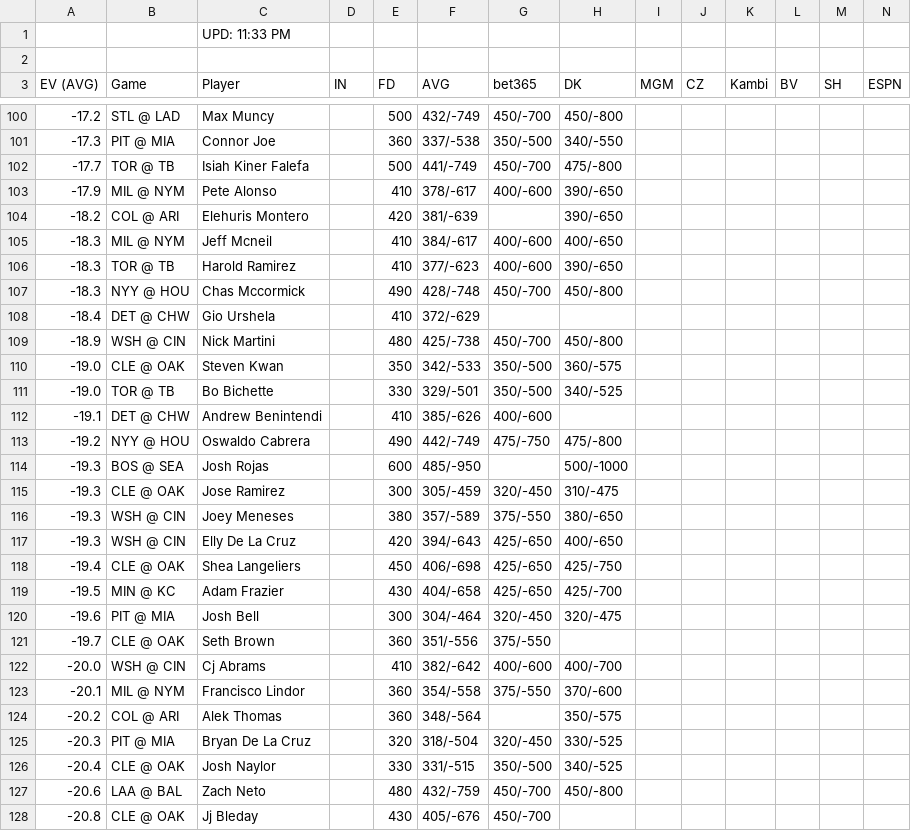
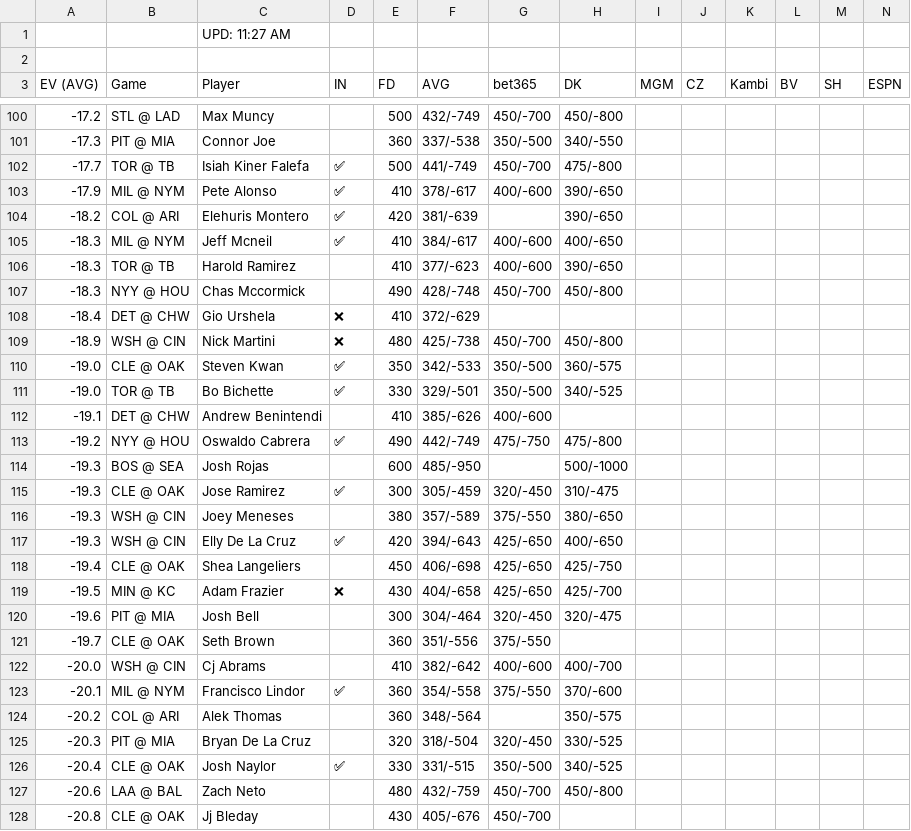
Before and after one commit to zhecht/playerprops, a CSV file: static/freebets/ev_double.csv, drawn as a sheet; only a part is shown, gaps mark what is left out; the diff covers the shown part only.

```diff
--- a/static/freebets/ev_double.csv
+++ b/static/freebets/ev_double.csv
@@ -1,2 +1,2 @@
-		UPD: 11:33 PM
+		UPD: 11:27 AM
 
@@ -101,20 +101,20 @@ EV (AVG)	Game	Player	IN	FD	AVG	bet365	DK	MGM	CZ	Kambi	BV	SH	ESPN
 -17.3	PIT @ MIA	Connor Joe		360	337/-538	350/-500	340/-550						
--17.7	TOR @ TB	Isiah Kiner Falefa		500	441/-749	450/-700	475/-800						
--17.9	MIL @ NYM	Pete Alonso		410	378/-617	400/-600	390/-650						
--18.2	COL @ ARI	Elehuris Montero		420	381/-639		390/-650						
--18.3	MIL @ NYM	Jeff Mcneil		410	384/-617	400/-600	400/-650						
+-17.7	TOR @ TB	Isiah Kiner Falefa	✅	500	441/-749	450/-700	475/-800						
+-17.9	MIL @ NYM	Pete Alonso	✅	410	378/-617	400/-600	390/-650						
+-18.2	COL @ ARI	Elehuris Montero	✅	420	381/-639		390/-650						
+-18.3	MIL @ NYM	Jeff Mcneil	✅	410	384/-617	400/-600	400/-650						
 -18.3	TOR @ TB	Harold Ramirez		410	377/-623	400/-600	390/-650						
 -18.3	NYY @ HOU	Chas Mccormick		490	428/-748	450/-700	450/-800						
--18.4	DET @ CHW	Gio Urshela		410	372/-629								
--18.9	WSH @ CIN	Nick Martini		480	425/-738	450/-700	450/-800						
--19.0	CLE @ OAK	Steven Kwan		350	342/-533	350/-500	360/-575						
--19.0	TOR @ TB	Bo Bichette		330	329/-501	350/-500	340/-525						
+-18.4	DET @ CHW	Gio Urshela	❌	410	372/-629								
+-18.9	WSH @ CIN	Nick Martini	❌	480	425/-738	450/-700	450/-800						
+-19.0	CLE @ OAK	Steven Kwan	✅	350	342/-533	350/-500	360/-575						
+-19.0	TOR @ TB	Bo Bichette	✅	330	329/-501	350/-500	340/-525						
 -19.1	DET @ CHW	Andrew Benintendi		410	385/-626	400/-600							
--19.2	NYY @ HOU	Oswaldo Cabrera		490	442/-749	475/-750	475/-800						
+-19.2	NYY @ HOU	Oswaldo Cabrera	✅	490	442/-749	475/-750	475/-800						
 -19.3	BOS @ SEA	Josh Rojas		600	485/-950		500/-1000						
--19.3	CLE @ OAK	Jose Ramirez		300	305/-459	320/-450	310/-475						
+-19.3	CLE @ OAK	Jose Ramirez	✅	300	305/-459	320/-450	310/-475						
 -19.3	WSH @ CIN	Joey Meneses		380	357/-589	375/-550	380/-650						
--19.3	WSH @ CIN	Elly De La Cruz		420	394/-643	425/-650	400/-650						
+-19.3	WSH @ CIN	Elly De La Cruz	✅	420	394/-643	425/-650	400/-650						
 -19.4	CLE @ OAK	Shea Langeliers		450	406/-698	425/-650	425/-750						
--19.5	MIN @ KC	Adam Frazier		430	404/-658	425/-650	425/-700						
+-19.5	MIN @ KC	Adam Frazier	❌	430	404/-658	425/-650	425/-700						
 -19.6	PIT @ MIA	Josh Bell		300	304/-464	320/-450	320/-475						
@@ -122,6 +122,6 @@ EV (AVG)	Game	Player	IN	FD	AVG	bet365	DK	MGM	CZ	Kambi	BV	SH	ESPN
 -20.0	WSH @ CIN	Cj Abrams		410	382/-642	400/-600	400/-700						
--20.1	MIL @ NYM	Francisco Lindor		360	354/-558	375/-550	370/-600						
+-20.1	MIL @ NYM	Francisco Lindor	✅	360	354/-558	375/-550	370/-600						
 -20.2	COL @ ARI	Alek Thomas		360	348/-564		350/-575						
 -20.3	PIT @ MIA	Bryan De La Cruz		320	318/-504	320/-450	330/-525						
--20.4	CLE @ OAK	Josh Naylor		330	331/-515	350/-500	340/-525						
+-20.4	CLE @ OAK	Josh Naylor	✅	330	331/-515	350/-500	340/-525						
 -20.6	LAA @ BAL	Zach Neto		480	432/-759	450/-700	450/-800						
```
Also changed, not shown: 66 edited cells elsewhere in this file, static/freebets/ev_k.csv, static/freebets/ev_rbi.csv, 21 other files.
